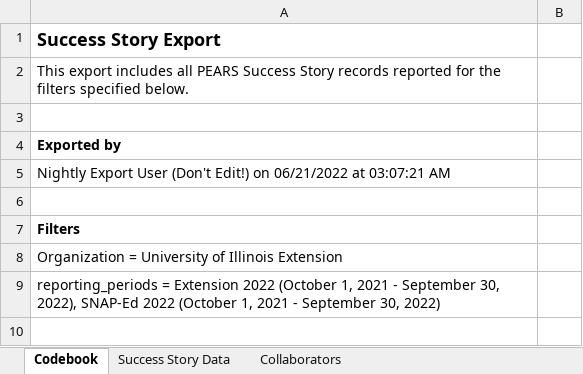
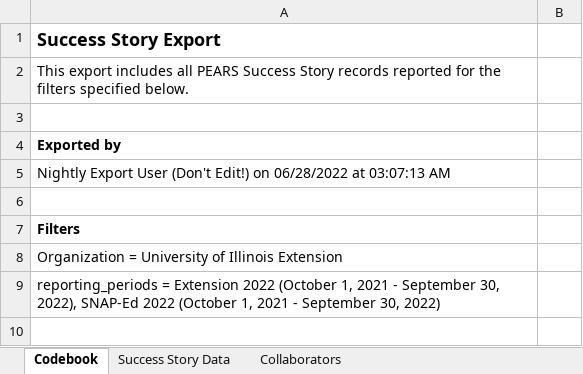
Before and after one commit to jstadni2/pears_staff_report, an Excel workbook: sample_inputs/Success_Story_Export.xlsx, sheet Codebook, drawn as a sheet; only a part is shown; values as stored, in another font and other column widths than the file's, no borders; the diff names each change by its address in the sheet, - before the commit and + after, or states it on an @@ line.

```diff
--- a/sample_inputs/Success_Story_Export.xlsx (sheet Codebook)
+++ b/sample_inputs/Success_Story_Export.xlsx (sheet Codebook)
-A5: …Edit!) on 06/21/2022 at 03:07:21 AM
+A5: …Edit!) on 06/28/2022 at 03:07:13 AM
```
Also changed, not shown: sheet Success Story Data, sheet Collaborators, sample_inputs/Coalition_Export.xlsx, sample_inputs/Indirect_Activity_Export.xlsx, 8 other files.
